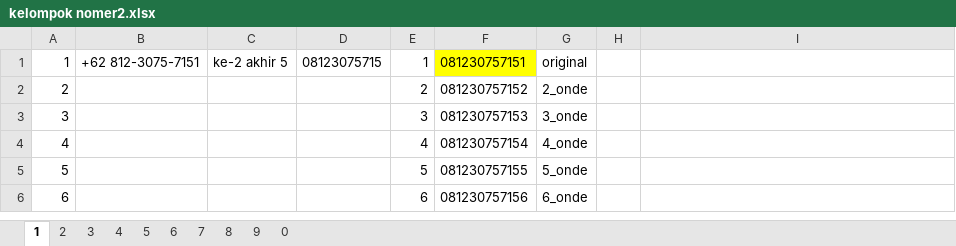
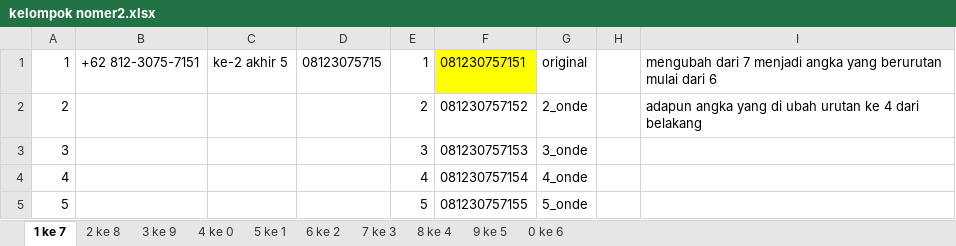
Before and after one commit to roni7032/shop, an Excel workbook: kelompok nomer2.xlsx, sheet 1 ke 7, drawn as a sheet; only a part is shown; the shorter side is filled out with more unchanged rows; values as stored, in another font and other column widths than the file's, no borders; the diff names each change by its address in the sheet, - before the commit and + after, or states it on an @@ line.

```diff
--- a/kelompok nomer2.xlsx (sheet 1 ke 7)
+++ b/kelompok nomer2.xlsx (sheet 1 ke 7)
-sheet tab: 1
+sheet tab: 1 ke 7
-sheet tab: 2
+sheet tab: 2 ke 8
-sheet tab: 3
+sheet tab: 3 ke 9
-sheet tab: 4
+sheet tab: 4 ke 0
-sheet tab: 5
+sheet tab: 5 ke 1
-sheet tab: 6
+sheet tab: 6 ke 2
-sheet tab: 7
+sheet tab: 7 ke 3
-sheet tab: 8
+sheet tab: 8 ke 4
-sheet tab: 9
+sheet tab: 9 ke 5
-sheet tab: 0
+sheet tab: 0 ke 6
-I1: (empty)
+I1: mengubah dari 7 menjadi angka yang berurutan mulai dari 6
-I2: (empty)
+I2: adapun angka yang di ubah urutan ke 4 dari belakang
```
Also changed, not shown: sheet 2 ke 8.
